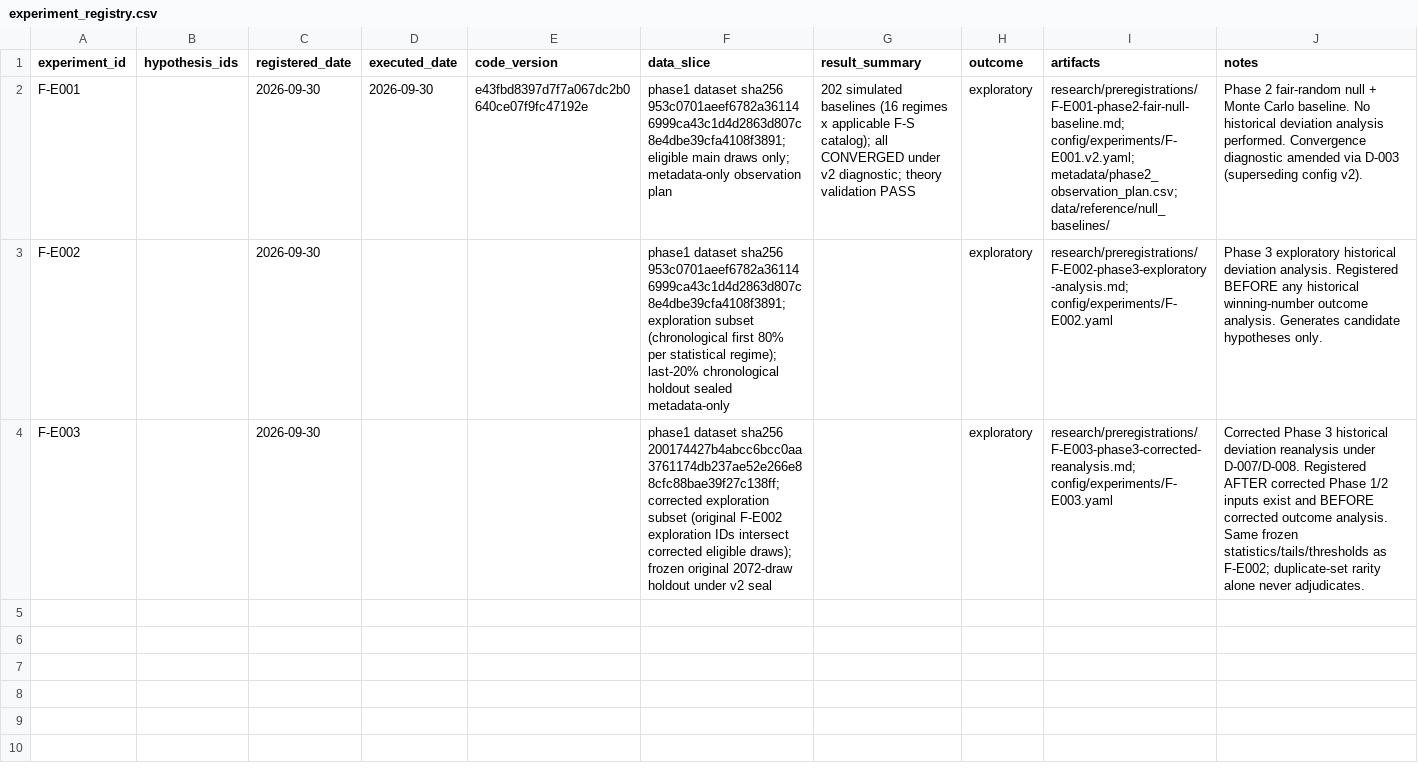
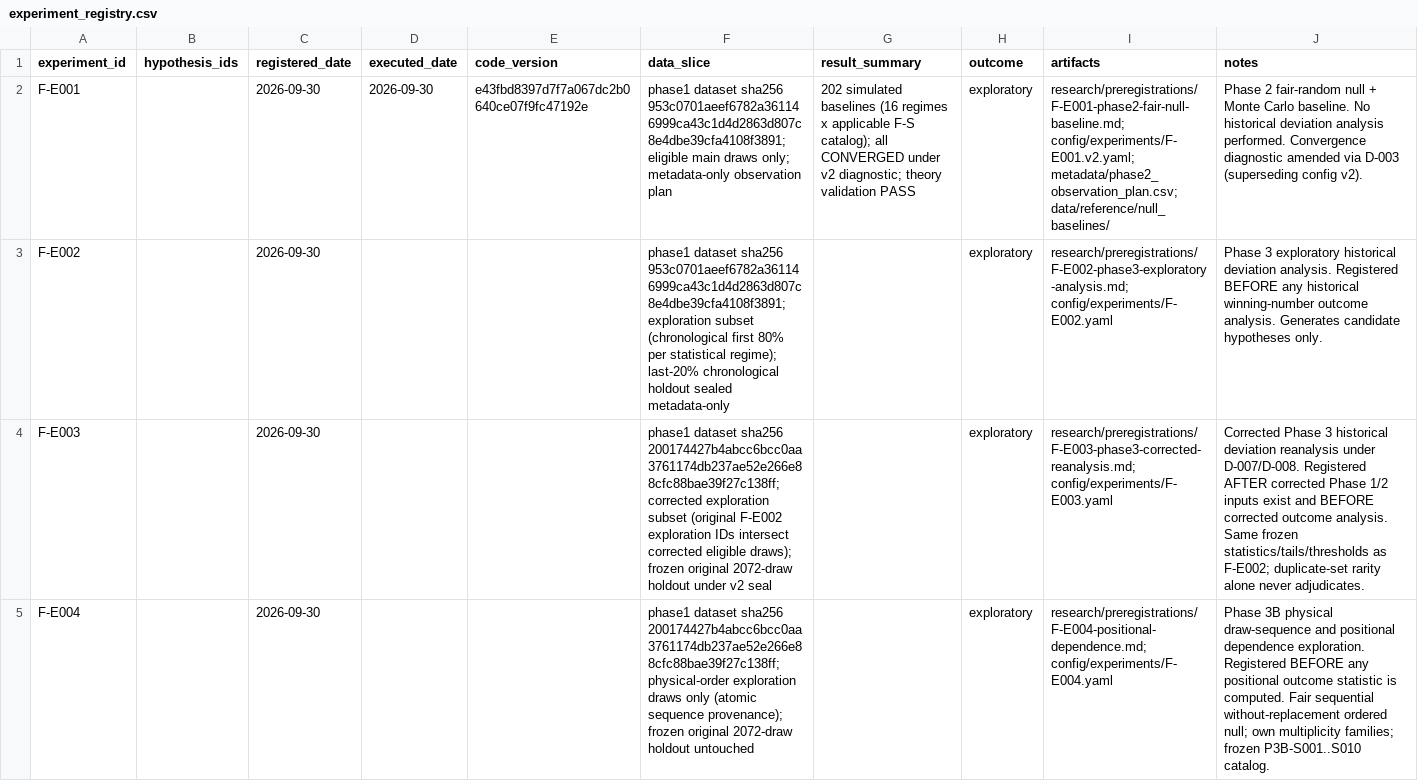
Before and after one commit to donielle87/project_fortuna, a CSV file: registry/experiment_registry.csv, drawn as a sheet; the diff names each change by its address in the sheet, - before the commit and + after, or states it on an @@ line.

```diff
--- a/registry/experiment_registry.csv
+++ b/registry/experiment_registry.csv
+row 5: F-E004 |  | 2026-09-30 |  |  | phase1 dataset sha256 200174427b4abcc6bcc0aa3761174db237ae52e266e88cfc88bae39f27c138ff; physical-order exploration draws only (atomic sequence provenance); frozen original 2072-draw holdout untouched |  | exploratory | research/preregistrations/F-E004-positional-dependence.md; config/experiments/F-E004.yaml | Phase 3B physical draw-sequence and positional dependence exploration. Registered BEFORE any positional outcome statistic is computed. Fair sequential without-replacement ordered null; own multiplicity families; frozen P3B-S001..S010 catalog.
```
Also changed, not shown: 2 other files.
